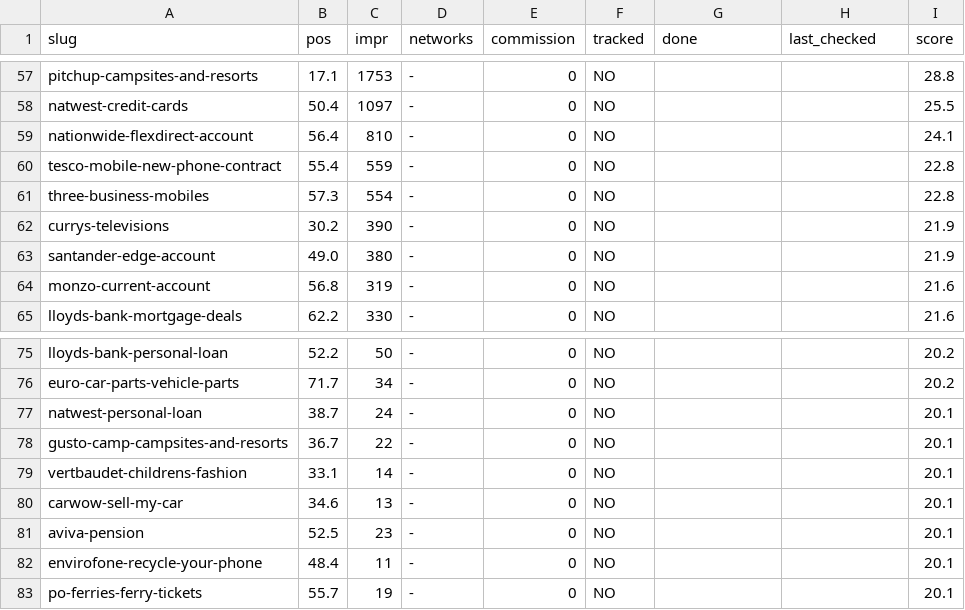
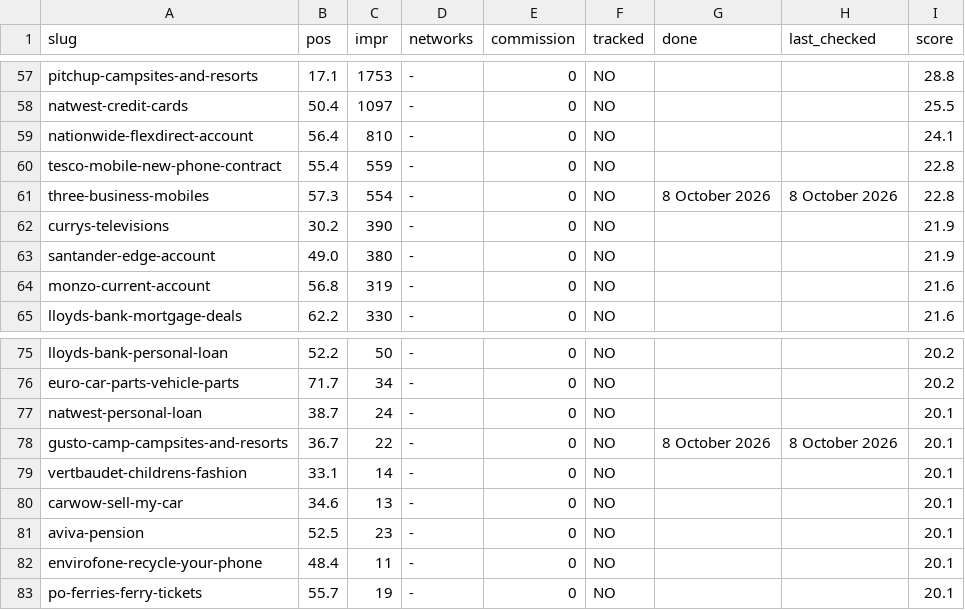
Before and after one commit to compare100/compare100, a CSV file: src/rewrite-queue.csv, drawn as a sheet; only a part is shown, gaps mark what is left out.

```diff
--- a/src/rewrite-queue.csv
+++ b/src/rewrite-queue.csv
@@ -60,3 +60,3 @@ nationwide-flexdirect-account,56.4,810,-,0,NO,,,24.1
 tesco-mobile-new-phone-contract,55.4,559,-,0,NO,,,22.8
-three-business-mobiles,57.3,554,-,0,NO,,,22.8
+three-business-mobiles,57.3,554,-,0,NO,8 October 2026,8 October 2026,22.8
 currys-televisions,30.2,390,-,0,NO,,,21.9
@@ -77,3 +77,3 @@ euro-car-parts-vehicle-parts,71.7,34,-,0,NO,,,20.2
 natwest-personal-loan,38.7,24,-,0,NO,,,20.1
-gusto-camp-campsites-and-resorts,36.7,22,-,0,NO,,,20.1
+gusto-camp-campsites-and-resorts,36.7,22,-,0,NO,8 October 2026,8 October 2026,20.1
 vertbaudet-childrens-fashion,33.1,14,-,0,NO,,,20.1
```
